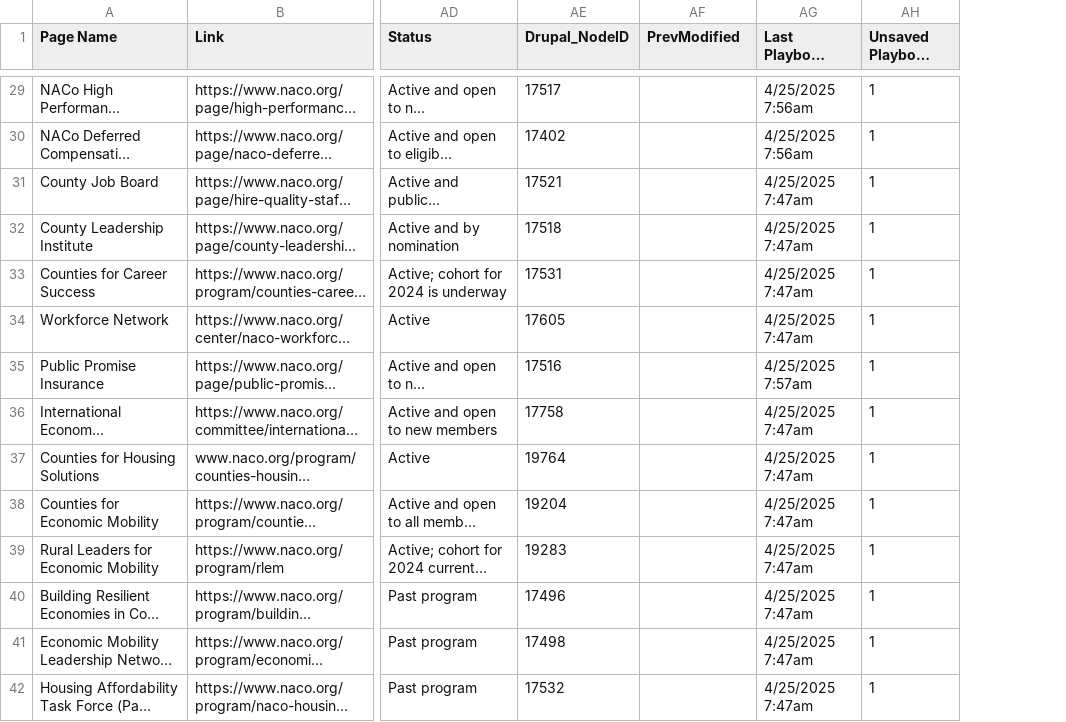
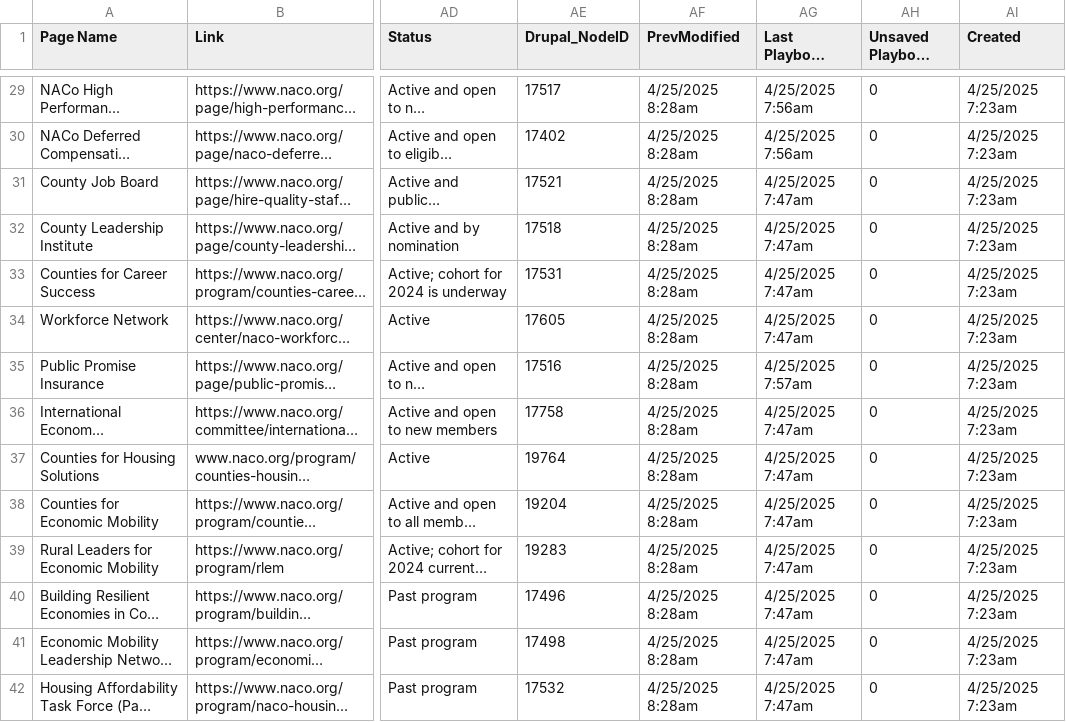
Before and after one commit to NACoDigTeam/naco-tables, a CSV file: naco-playbook.csv, drawn as a sheet; only a part is shown, gaps mark what is left out; long unchanged cells end in …; the diff covers the shown part only; the diff names each change by its address in the sheet, - before the commit and + after, or states it on an @@ line.

```diff
--- a/naco-playbook.csv
+++ b/naco-playbook.csv
+column AI (Created), rows 29-42: all 4/25/2025 7:23am
-AF29:AF42 (PrevModified): (empty)
+AF29:AF42 (PrevModified): 4/25/2025 8:28am
-AH29:AH42 (Unsaved Playbook Edits?): 1
+AH29:AH42 (Unsaved Playbook Edits?): 0
```
Also changed, not shown: 1 added row and 84 edited cells elsewhere in this file.
